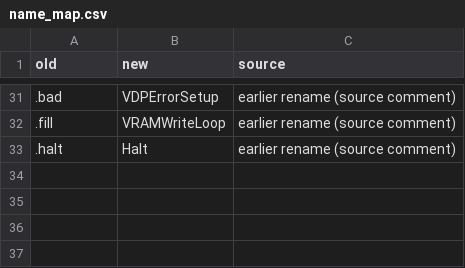
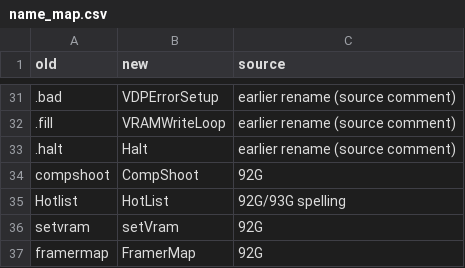
Before and after one commit to StaticEck2026/NHL94Genesis_master, a CSV file: docs/name_map.csv, drawn as a sheet; only a part is shown, gaps mark what is left out; the diff names each change by its address in the sheet, - before the commit and + after, or states it on an @@ line.

Commit message:
Names (b): 92G/93G spellings for the same items: CompShoot, HotList, setVram, FramerMap; name_map updated

```diff
--- a/docs/name_map.csv
+++ b/docs/name_map.csv
+row 34: compshoot | CompShoot | 92G
+row 35: Hotlist | HotList | 92G/93G spelling
+row 36: setvram | setVram | 92G
+row 37: framermap | FramerMap | 92G
```
Also changed, not shown: 17 other files.
